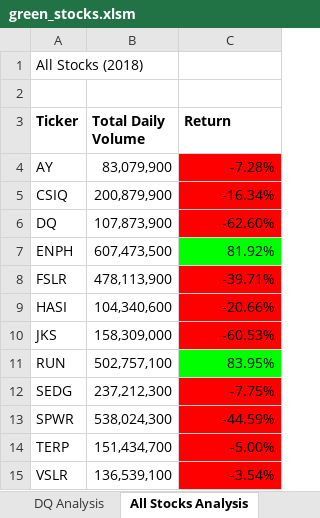
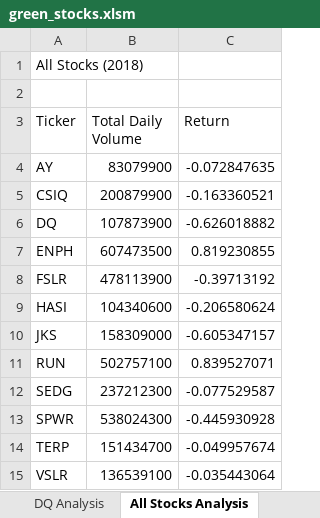
Before and after one commit to rscalise88/stock-analysis, an Excel workbook: green_stocks.xlsm, sheet All Stocks Analysis, drawn as a sheet; values as stored, in another font and other column widths than the file's, no borders; charts and pictures not drawn; the diff names each change by its address in the sheet, - before the commit and + after, or states it on an @@ line.

Commit message:
Add files via upload

```diff
--- a/green_stocks.xlsm (sheet All Stocks Analysis)
+++ b/green_stocks.xlsm (sheet All Stocks Analysis)
-A3:C3 bold: on
+A3:C3 bold: off
-B4 (Total Daily Volume): 83,079,900
+B4 (Total Daily Volume): 83079900
-C4 (Return): -7.28%
+C4 (Return): -0.072847635
-C4:C6 fill: #FF0000
+C4:C6 fill: none
-B5 (Total Daily Volume): 200,879,900
+B5 (Total Daily Volume): 200879900
-C5 (Return): -16.34%
+C5 (Return): -0.163360521
-B6 (Total Daily Volume): 107,873,900
+B6 (Total Daily Volume): 107873900
-C6 (Return): -62.60%
+C6 (Return): -0.626018882
-B7 (Total Daily Volume): 607,473,500
+B7 (Total Daily Volume): 607473500
-C7 (Return): 81.92%
+C7 (Return): 0.819230855
-C7 fill: #00FF00
+C7 fill: none
-B8 (Total Daily Volume): 478,113,900
+B8 (Total Daily Volume): 478113900
-C8 (Return): -39.71%
+C8 (Return): -0.39713192
-C8:C10 fill: #FF0000
+C8:C10 fill: none
-B9 (Total Daily Volume): 104,340,600
+B9 (Total Daily Volume): 104340600
-C9 (Return): -20.66%
+C9 (Return): -0.206580624
-B10 (Total Daily Volume): 158,309,000
+B10 (Total Daily Volume): 158309000
-C10 (Return): -60.53%
+C10 (Return): -0.605347157
-B11 (Total Daily Volume): 502,757,100
+B11 (Total Daily Volume): 502757100
-C11 (Return): 83.95%
+C11 (Return): 0.839527071
-C11 fill: #00FF00
+C11 fill: none
-B12 (Total Daily Volume): 237,212,300
+B12 (Total Daily Volume): 237212300
-C12 (Return): -7.75%
+C12 (Return): -0.077529587
-C12:C15 fill: #FF0000
+C12:C15 fill: none
-B13 (Total Daily Volume): 538,024,300
+B13 (Total Daily Volume): 538024300
-C13 (Return): -44.59%
+C13 (Return): -0.445930928
-B14 (Total Daily Volume): 151,434,700
+B14 (Total Daily Volume): 151434700
-C14 (Return): -5.00%
+C14 (Return): -0.049957674
-B15 (Total Daily Volume): 136,539,100
+B15 (Total Daily Volume): 136539100
-C15 (Return): -3.54%
+C15 (Return): -0.035443064
```
